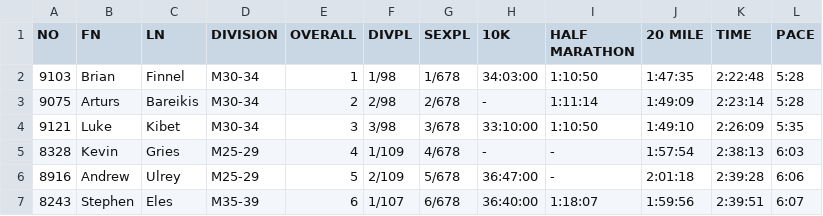
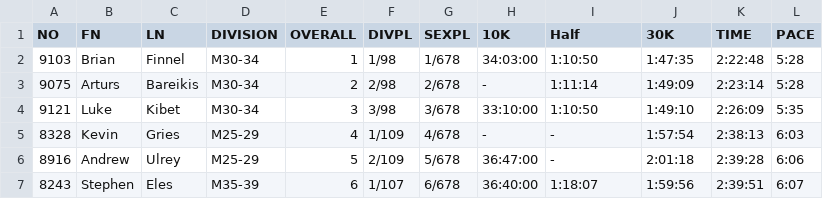
Before and after one commit to theandyb/830project, a CSV file: data/madison/2017.csv, drawn as a sheet; only a part is shown.

Commit message:
clean the madison headers

```diff
--- a/data/madison/2017.csv
+++ b/data/madison/2017.csv
@@ -1,2 +1,2 @@
-				NO			,				FN			,				LN			,				DIVISION			,				OVERALL			,				DIVPL			,				SEXPL			,				10K			,				HALF MARATHON			,				20 MILE			,				TIME			,				PACE			
+NO,FN,LN,DIVISION,OVERALL,DIVPL,SEXPL,10K,Half,30K,TIME,PACE
 9103,Brian,Finnel,M30-34,1,1/98,1/678,34:03:00,1:10:50,1:47:35,2:22:48,5:28
```
Also changed, not shown: data/madison/2015.csv, data/madison/2016.csv, 1 other file.
